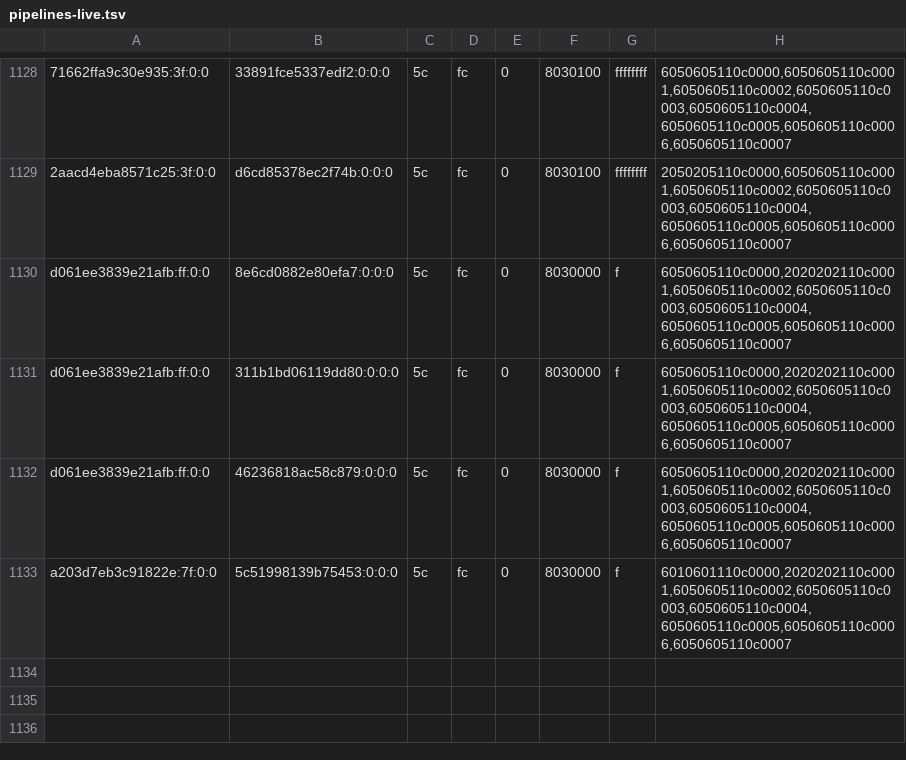
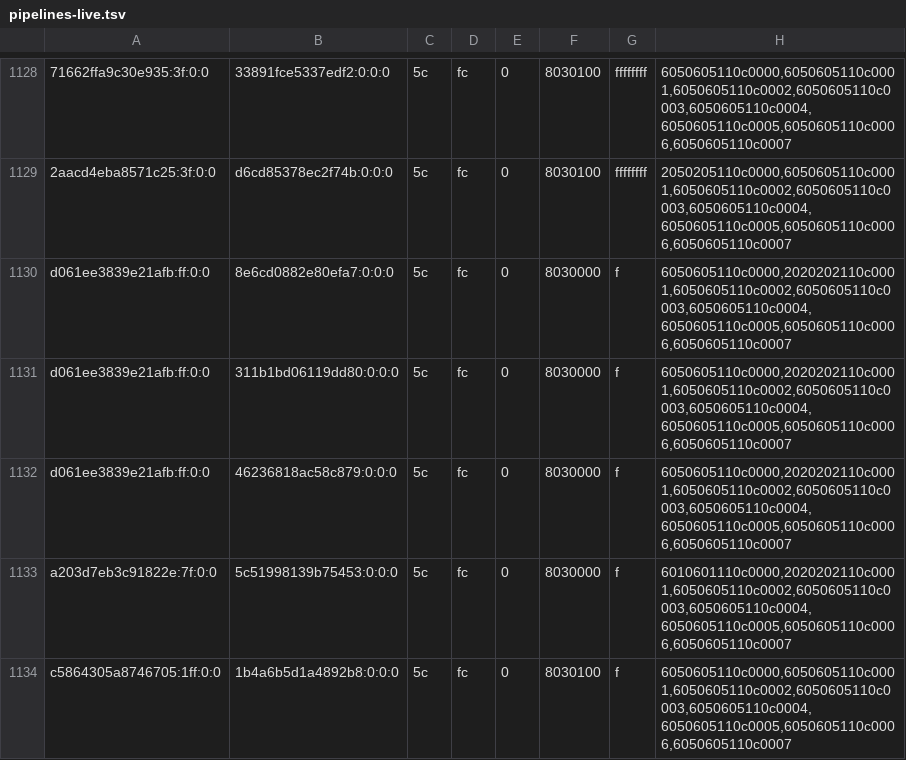
Before and after one commit to justr4mzi/mush8, a TSV file: smoke/39701674037/pipelines-live.tsv, drawn as a sheet; only a part is shown, gaps mark what is left out.

Commit message:
smoke logs 39701674037

```diff
--- a/smoke/39701674037/pipelines-live.tsv
+++ b/smoke/39701674037/pipelines-live.tsv
@@ -1133 +1133,2 @@ d061ee3839e21afb:ff:0:0	46236818ac58c879:0:0:0	5c	fc	0	8030000	f	6050605110c0000
 a203d7eb3c91822e:7f:0:0	5c51998139b75453:0:0:0	5c	fc	0	8030000	f	6010601110c0000,2020202110c0001,6050605110c0002,6050605110c0003,6050605110c0004,6050605110c0005,6050605110c0006,6050605110c0007
+c5864305a8746705:1ff:0:0	1b4a6b5d1a4892b8:0:0:0	5c	fc	0	8030100	f	6050605110c0000,6050605110c0001,6050605110c0002,6050605110c0003,6050605110c0004,6050605110c0005,6050605110c0006,6050605110c0007
```
Also changed, not shown: 3 other files.
